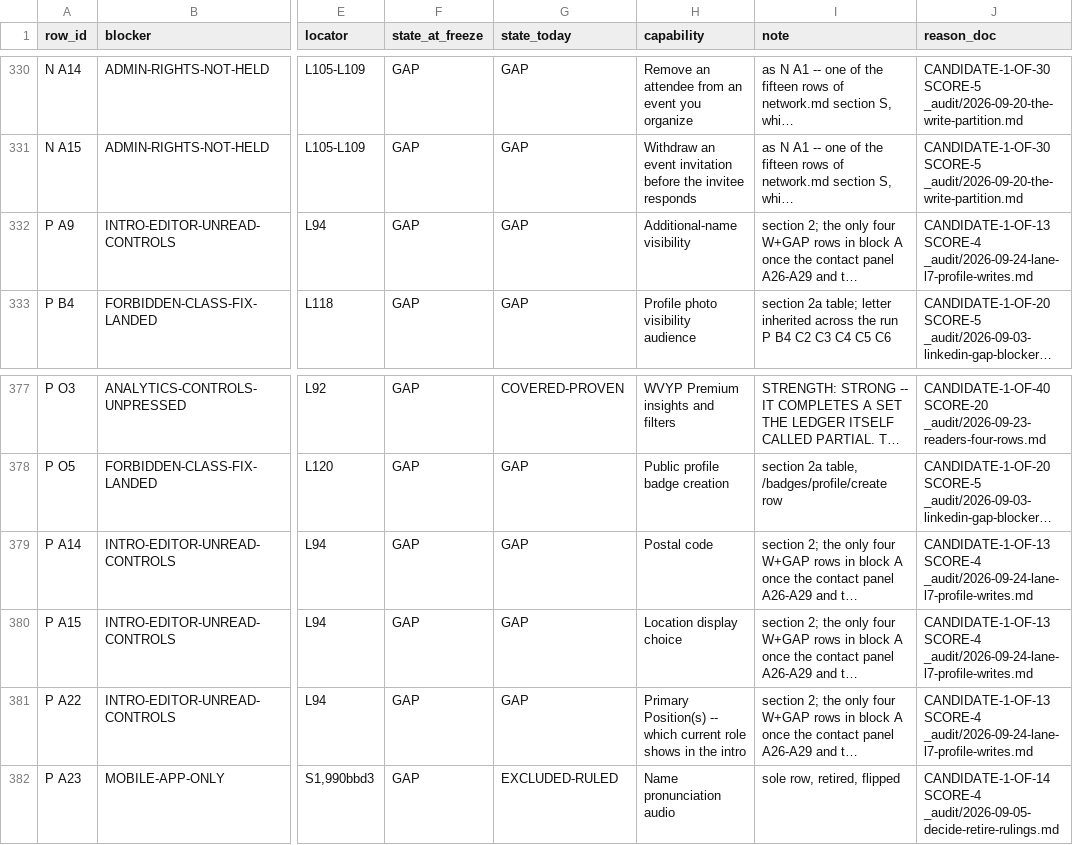
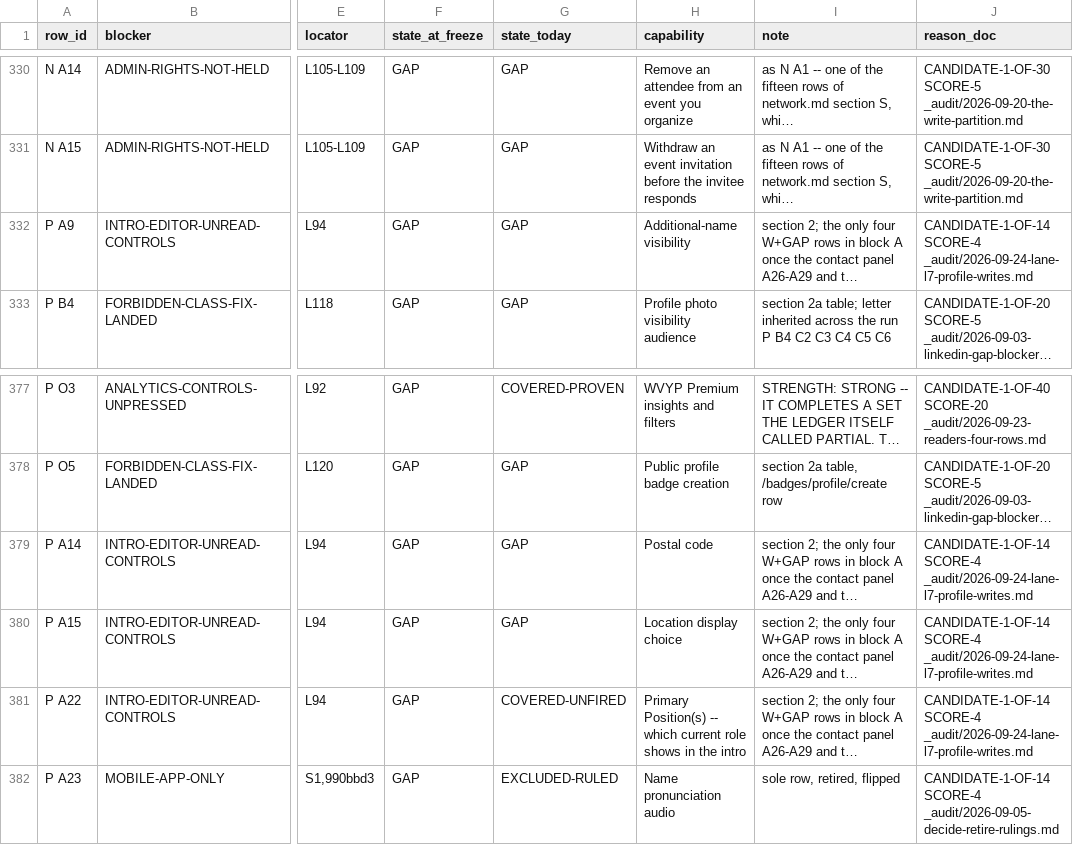
Before and after one commit to Sundeepg98/linkedin-mcp, a TSV file: _audit/_census/blocker-map.tsv, drawn as a sheet; only a part is shown, gaps mark what is left out; long unchanged cells end in …; the diff names each change by its address in the sheet, - before the commit and + after, or states it on an @@ line.

Commit message:
census: P A22 GAP -> COVERED-UNFIRED on session 7's Organization select; eleven profile rows read against their captures and left GAP with the measured reason
P A22: the intro editor's "Organization" select, named by its keyed shape in the
live lane's session-7 capture, chosen and put back by linkedin_update_profile_field
over the tracked copy (tests/test_the_intro_editor_draws_his_organization_select.py).
Its cell cites RELEASED BY SELF-PROFILE-EDITS-NOT-OUTWARD, as P A8's does; its
write-class line reads built:update_profile_field; it leaves the next-step ledger.

Left GAP, each cell carrying its reason: A11, A13, A17 (no capture draws the entry
list), A14, A15 (session 7's eleven controls hold neither), D25 (the control, not
the contents), D26 (no capture draws a meter), F1 (no section on the first render;
its detail page not admitted), K8 (re-read: zero; candidate MEASURED-ABSENT), S8
(the add path is an unmeasured pick; no removal drawn), A25 (the panel not drawn).

Pins re-derived from census_completion's measured figures: adjudicated 187,
delivered_broad 131, gap 584, unfired 22, gap_write 378, b1_no_ruling 10,
b1_released 2; P A22 pinned under NO_RULING. DELTA block in profile.md section 1.
Derived views regenerated: _audit/INDEX.md, _audit/_census/blocker-map.tsv.
The lane record: _audit/2026-10-10-lane-b1-profile-build.md (in progress).

```diff
--- a/_audit/_census/blocker-map.tsv
+++ b/_audit/_census/blocker-map.tsv
-J332 (reason_doc): CANDIDATE-1-OF-13 SCORE-4 _audit/2026-09-24-lane-l7-profile-writes.md
+J332 (reason_doc): CANDIDATE-1-OF-14 SCORE-4 _audit/2026-09-24-lane-l7-profile-writes.md
-J379:J381 (reason_doc): CANDIDATE-1-OF-13 SCORE-4 _audit/2026-09-24-lane-l7-profile-writes.md
+J379:J381 (reason_doc): CANDIDATE-1-OF-14 SCORE-4 _audit/2026-09-24-lane-l7-profile-writes.md
-G381 (state_today): GAP
+G381 (state_today): COVERED-UNFIRED
```
Also changed, not shown: _audit/_census/next-step.tsv, _audit/_census/write-classes.tsv, 4 other files.
